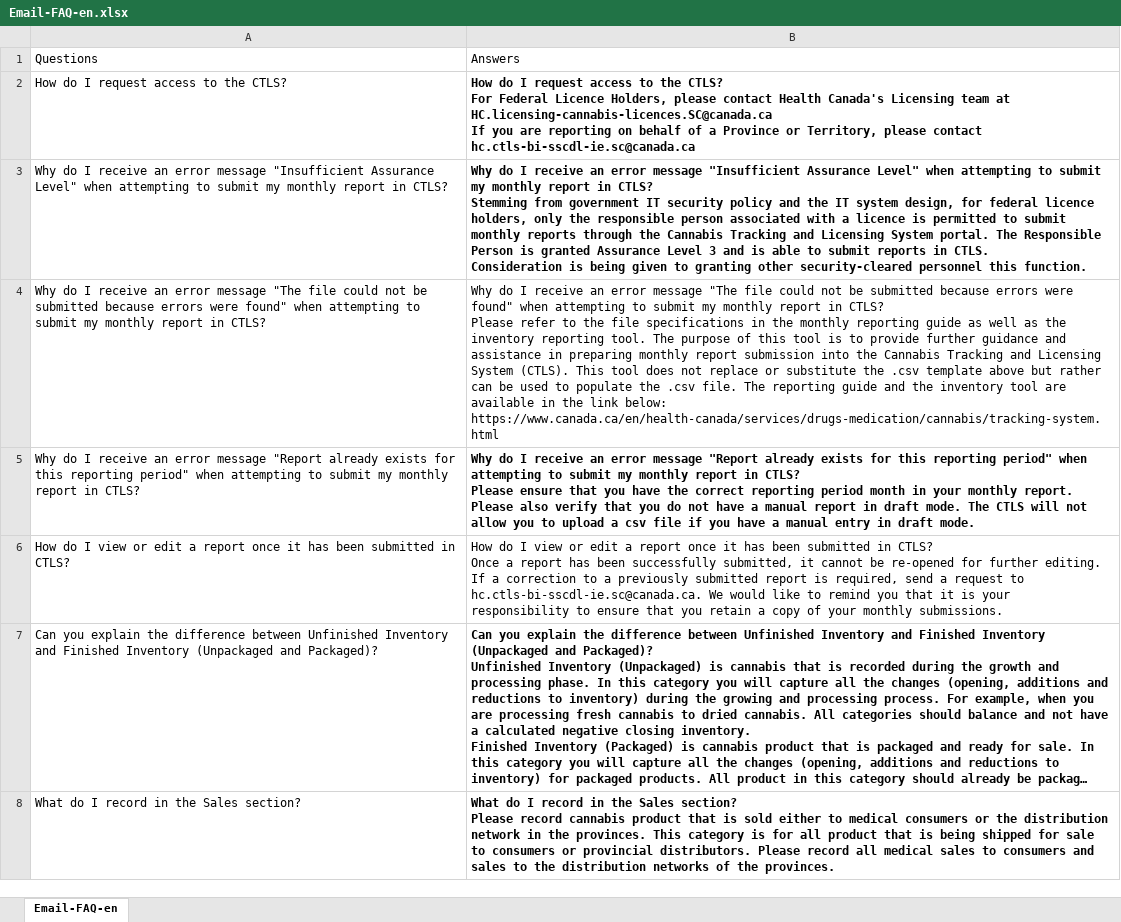
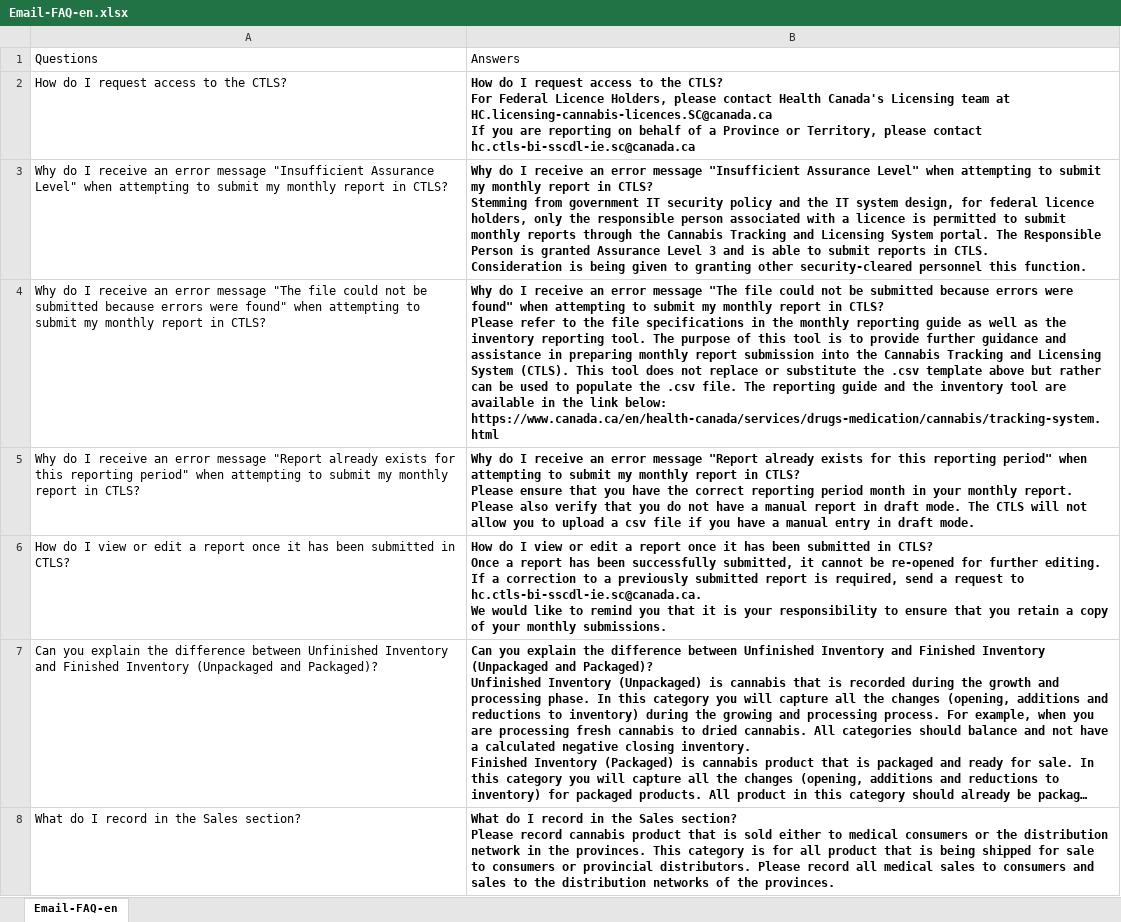
Before and after one commit to DrSylvain/cannabis-knights, an Excel workbook: KB/Email-FAQ-en.xlsx, sheet Email-FAQ-en, drawn as a sheet; long unchanged cells end in …; values as stored, in another font and other column widths than the file's, no borders; ↵ is a line break in a cell; the diff names each change by its address in the sheet, - before the commit and + after, or states it on an @@ line.

```diff
--- a/KB/Email-FAQ-en.xlsx (sheet Email-FAQ-en)
+++ b/KB/Email-FAQ-en.xlsx (sheet Email-FAQ-en)
-B4: …below: ↵ https://www.canada.ca/en/health-canada/services/drugs-medication/cannabis/tracking-system.html
+B4: …below: https://www.canada.ca/en/health-canada/services/drugs-medication/cannabis/tracking-system.html
-B4 bold: off
+B4 bold: on
-B6: …monthly submissions.
+B6: …monthly submissions.
-B6 bold: off
+B6 bold: on
```
Also changed, not shown: KB/CTLS-Guide-en.xlsx, KB/CTLS-Guide-fr.xlsx, 12 other files.
